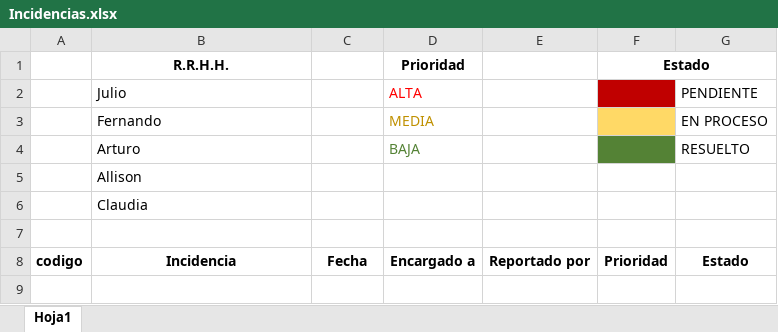
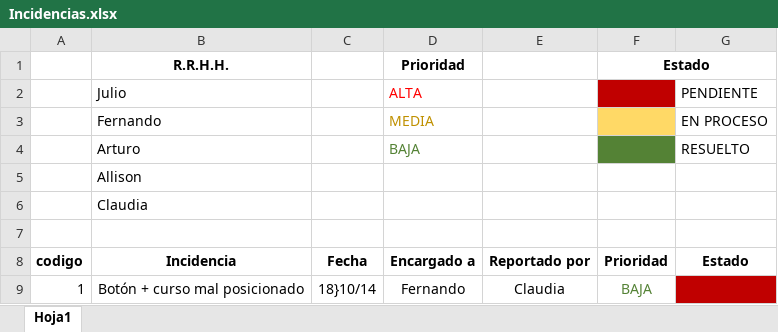
Before and after one commit to Arturor72/ServicioEducativo, an Excel workbook: Incidencias/Incidencias.xlsx, sheet Hoja1, drawn as a sheet; values as stored, in another font and other column widths than the file's, no borders; the diff names each change by its address in the sheet, - before the commit and + after, or states it on an @@ line.

Commit message:
Incidencia Botón Curso
Modificar Botón

```diff
--- a/Incidencias/Incidencias.xlsx (sheet Hoja1)
+++ b/Incidencias/Incidencias.xlsx (sheet Hoja1)
+row 9: 1 | Botón + curso mal posicionado | 18}10/14 | Fernando | Claudia | BAJA
```
